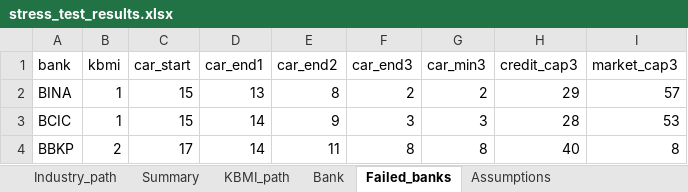
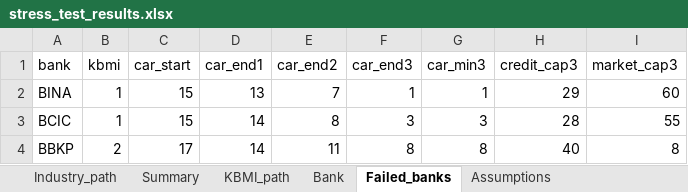
Before and after one commit to muhamadhaikal128/banking-stress-test, an Excel workbook: output/tables/stress_test_results.xlsx, sheet Failed_banks, drawn as a sheet; values as stored, in another font and other column widths than the file's, no borders; the diff names each change by its address in the sheet, - before the commit and + after, or states it on an @@ line.

```diff
--- a/output/tables/stress_test_results.xlsx (sheet Failed_banks)
+++ b/output/tables/stress_test_results.xlsx (sheet Failed_banks)
-E2 (car_end2): 8
+E2 (car_end2): 7
-F2 (car_end3): 2
+F2 (car_end3): 1
-G2 (car_min3): 2
+G2 (car_min3): 1
-I2 (market_cap3): 57
+I2 (market_cap3): 60
-E3 (car_end2): 9
+E3 (car_end2): 8
-I3 (market_cap3): 53
+I3 (market_cap3): 55
```
Also changed, not shown: sheet Bank, sheet KBMI_path, sheet Summary, sheet Industry_path, output/tables/satellite_models.xlsx, 22 other files.
